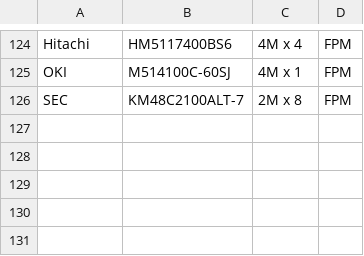
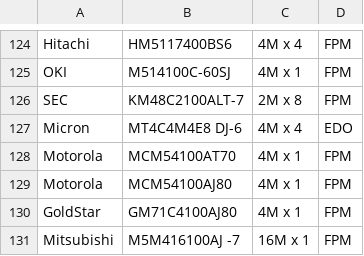
Before and after one commit to fthain/dram, a TSV file: chips.tsv, drawn as a sheet; only a part is shown, gaps mark what is left out.

Commit message:
Add more modules and chips

```diff
--- a/chips.tsv
+++ b/chips.tsv
@@ -126 +126,6 @@ OKI	M514100C-60SJ	4M x 1	FPM
 SEC	KM48C2100ALT-7	2M x 8	FPM
+Micron	MT4C4M4E8 DJ-6	4M x 4	EDO
+Motorola	MCM54100AT70	4M x 1	FPM
+Motorola	MCM54100AJ80	4M x 1	FPM
+GoldStar	GM71C4100AJ80	4M x 1	FPM
+Mitsubishi	M5M416100AJ -7	16M x 1	FPM
```
Also changed, not shown: modules.tsv.
